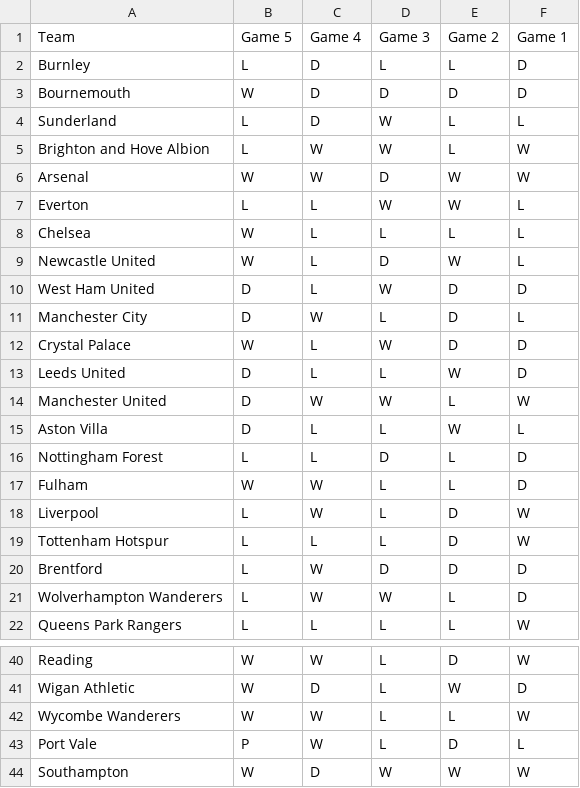
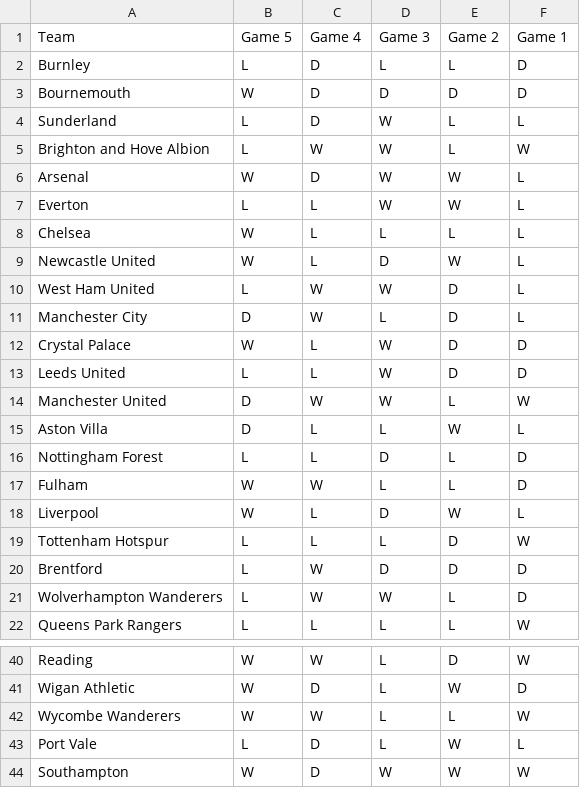
Before and after one commit to ps9786/pl-predictions, a CSV file: team_form_summary.csv, drawn as a sheet; only a part is shown, gaps mark what is left out.

Commit message:
Update team_form_summary.csv

```diff
--- a/team_form_summary.csv
+++ b/team_form_summary.csv
@@ -5,3 +5,3 @@ Sunderland,L,D,W,L,L
 Brighton and Hove Albion,L,W,W,L,W
-Arsenal,W,W,D,W,W
+Arsenal,W,D,W,W,L
 Everton,L,L,W,W,L
@@ -9,6 +9,6 @@ Chelsea,W,L,L,L,L
 Newcastle United,W,L,D,W,L
-West Ham United,D,L,W,D,D
+West Ham United,L,W,W,D,L
 Manchester City,D,W,L,D,L
 Crystal Palace,W,L,W,D,D
-Leeds United,D,L,L,W,D
+Leeds United,L,L,W,D,D
 Manchester United,D,W,W,L,W
@@ -17,3 +17,3 @@ Nottingham Forest,L,L,D,L,D
 Fulham,W,W,L,L,D
-Liverpool,L,W,L,D,W
+Liverpool,W,L,D,W,L
 Tottenham Hotspur,L,L,L,D,W
@@ -42,3 +42,3 @@ Wigan Athletic,W,D,L,W,D
 Wycombe Wanderers,W,W,L,L,W
-Port Vale,P,W,L,D,L
+Port Vale,L,D,L,W,L
 Southampton,W,D,W,W,W
```
